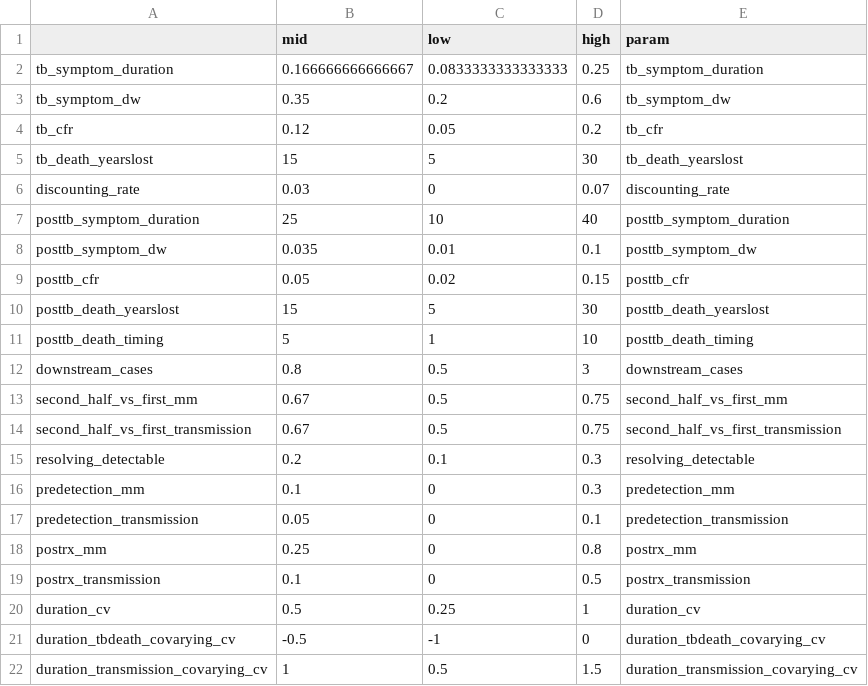
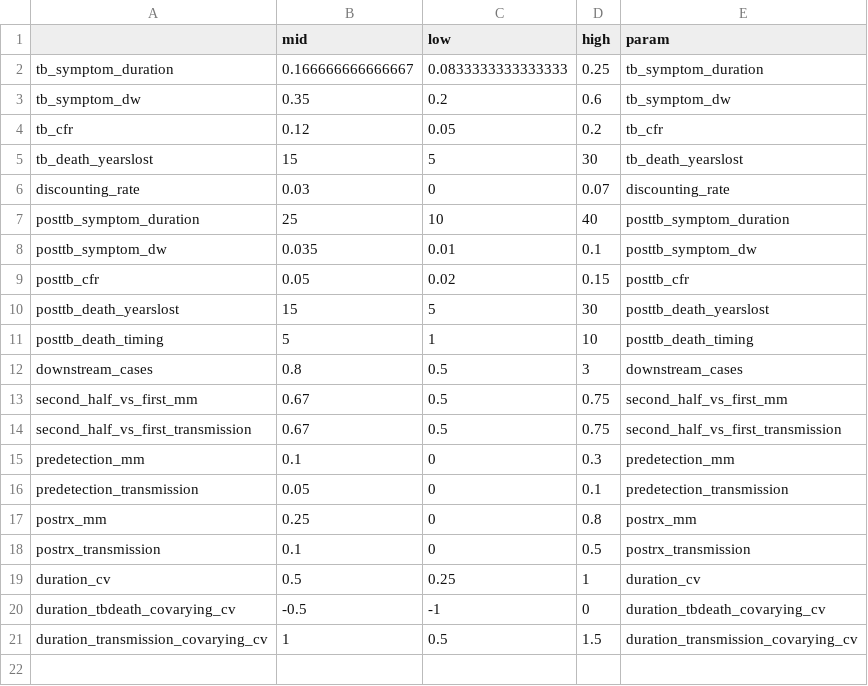
Before and after one commit to eakendall/early-detection-impact, a CSV file: DALY_model_param_values.csv, drawn as a sheet.

```diff
--- a/DALY_model_param_values.csv
+++ b/DALY_model_param_values.csv
@@ -14,3 +14,2 @@
 "second_half_vs_first_transmission",0.67,0.5,0.75,"second_half_vs_first_transmission"
-"resolving_detectable",0.2,0.1,0.3,"resolving_detectable"
 "predetection_mm",0.1,0,0.3,"predetection_mm"
```
Also changed, not shown: 2 other files.
